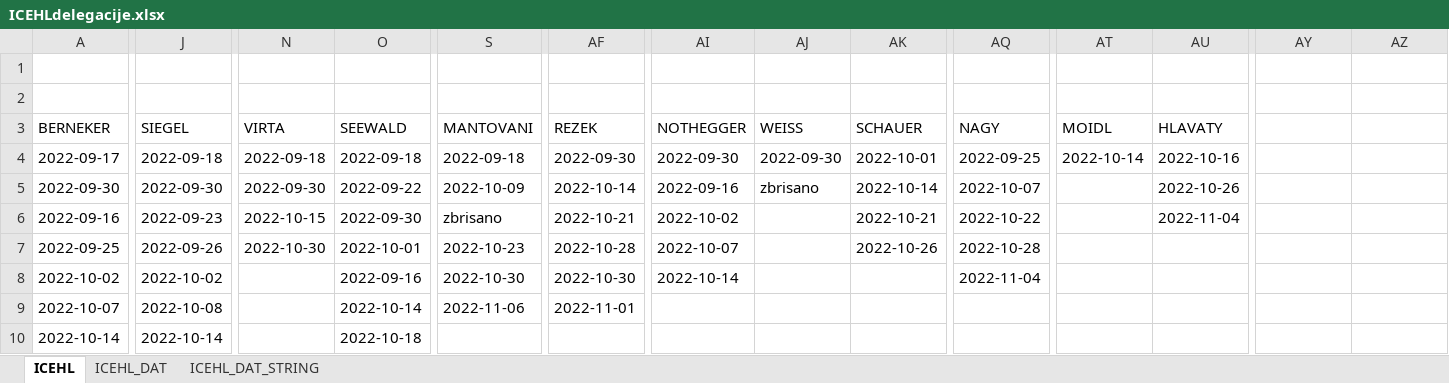
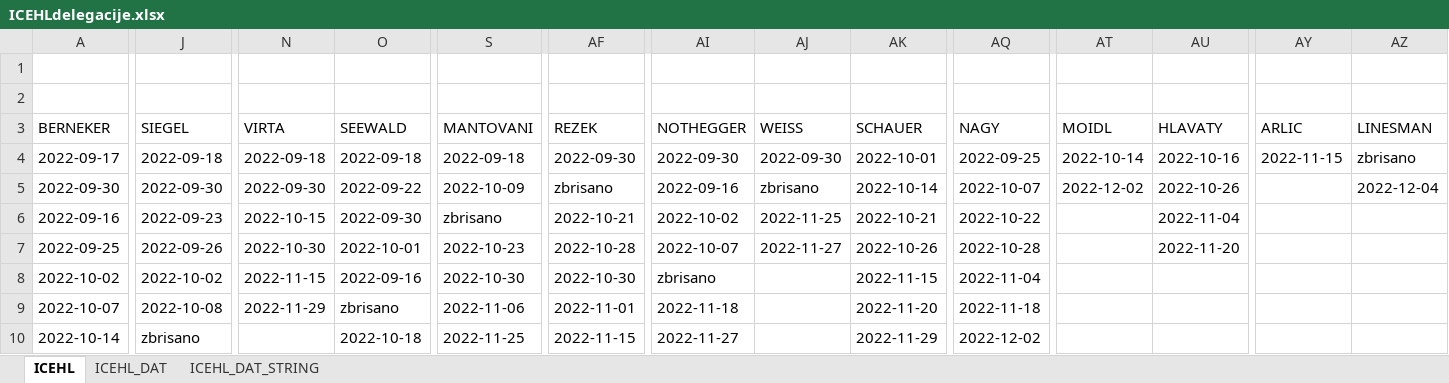
Before and after one commit to snojle23/delegacije, an Excel workbook: data/ICEHLdelegacije.xlsx, sheet ICEHL, drawn as a sheet; only a part is shown, gaps mark what is left out; values as stored, in another font and other column widths than the file's, no borders; the diff covers the shown part only; the diff names each change by its address in the sheet, - before the commit and + after, or states it on an @@ line.

```diff
--- a/data/ICEHLdelegacije.xlsx (sheet ICEHL)
+++ b/data/ICEHLdelegacije.xlsx (sheet ICEHL)
-AY3: (empty)
+AY3: ARLIC
-AZ3: (empty)
+AZ3: LINESMAN
-AY4 (ARLIC): (empty)
+AY4 (ARLIC): 2022-11-15
-AZ4 (LINESMAN): (empty)
+AZ4 (LINESMAN): zbrisano
-AF5 (REZEK): 2022-10-14
+AF5 (REZEK): zbrisano
-AT5 (MOIDL): (empty)
+AT5 (MOIDL): 2022-12-02
-AZ5 (LINESMAN): (empty)
+AZ5 (LINESMAN): 2022-12-04
-AJ6 (WEISS): (empty)
+AJ6 (WEISS): 2022-11-25
-AJ7 (WEISS): (empty)
+AJ7 (WEISS): 2022-11-27
-AU7 (HLAVATY): (empty)
+AU7 (HLAVATY): 2022-11-20
-N8 (VIRTA): (empty)
+N8 (VIRTA): 2022-11-15
-AI8 (NOTHEGGER): 2022-10-14
+AI8 (NOTHEGGER): zbrisano
-AK8 (SCHAUER): (empty)
+AK8 (SCHAUER): 2022-11-15
-N9 (VIRTA): (empty)
+N9 (VIRTA): 2022-11-29
-O9 (SEEWALD): 2022-10-14
+O9 (SEEWALD): zbrisano
-AI9 (NOTHEGGER): (empty)
+AI9 (NOTHEGGER): 2022-11-18
-AK9 (SCHAUER): (empty)
+AK9 (SCHAUER): 2022-11-20
-AQ9 (NAGY): (empty)
+AQ9 (NAGY): 2022-11-18
-J10 (SIEGEL): 2022-10-14
+J10 (SIEGEL): zbrisano
-S10 (MANTOVANI): (empty)
+S10 (MANTOVANI): 2022-11-25
-AF10 (REZEK): (empty)
+AF10 (REZEK): 2022-11-15
-AI10 (NOTHEGGER): (empty)
+AI10 (NOTHEGGER): 2022-11-27
-AK10 (SCHAUER): (empty)
+AK10 (SCHAUER): 2022-11-29
-AQ10 (NAGY): (empty)
+AQ10 (NAGY): 2022-12-02
```
Also changed, not shown: 20 added rows, 7 removed rows and 78 edited cells elsewhere in this sheet, sheet ICEHL_DAT, sheet ICEHL_DAT_STRING, data/AHLdelegacije.xlsx, 5 other files.
